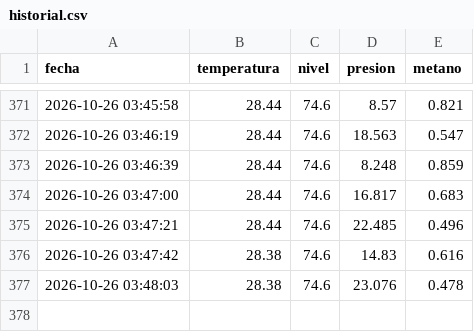
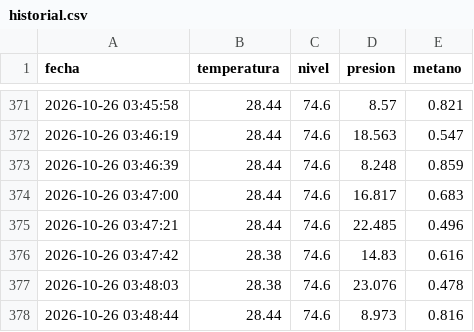
Before and after one commit to Rafael-blink/biodigestor-iot-san-jose, a CSV file: docs/historial.csv, drawn as a sheet; only a part is shown, gaps mark what is left out; the diff names each change by its address in the sheet, - before the commit and + after, or states it on an @@ line.

Commit message:
Nuevo dato de sensor

```diff
--- a/docs/historial.csv
+++ b/docs/historial.csv
+row 378: 2026-10-26 03:48:44 | 28.44 | 74.6 | 8.973 | 0.816
```
